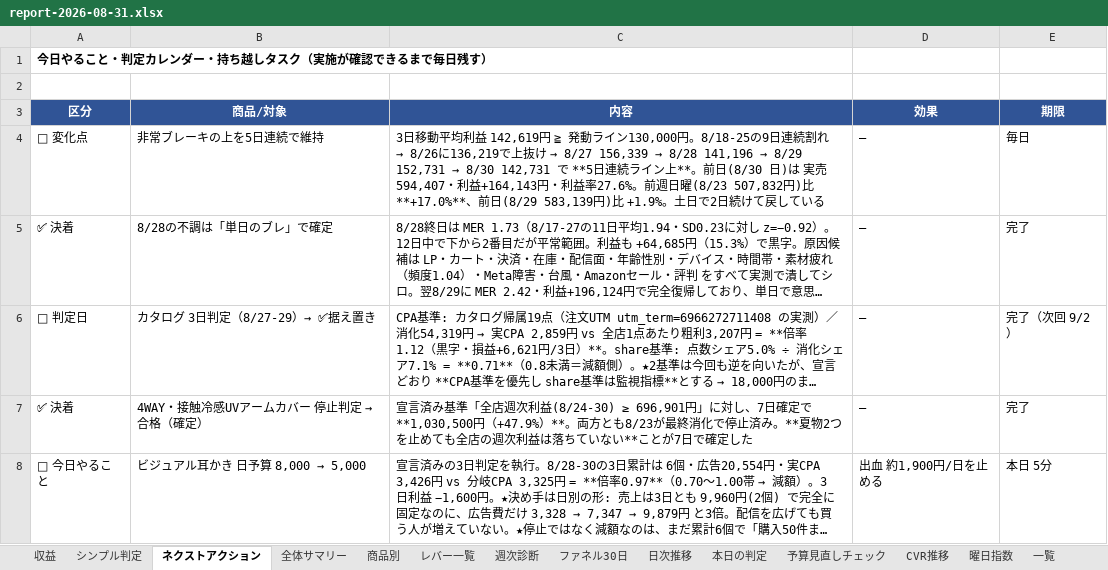
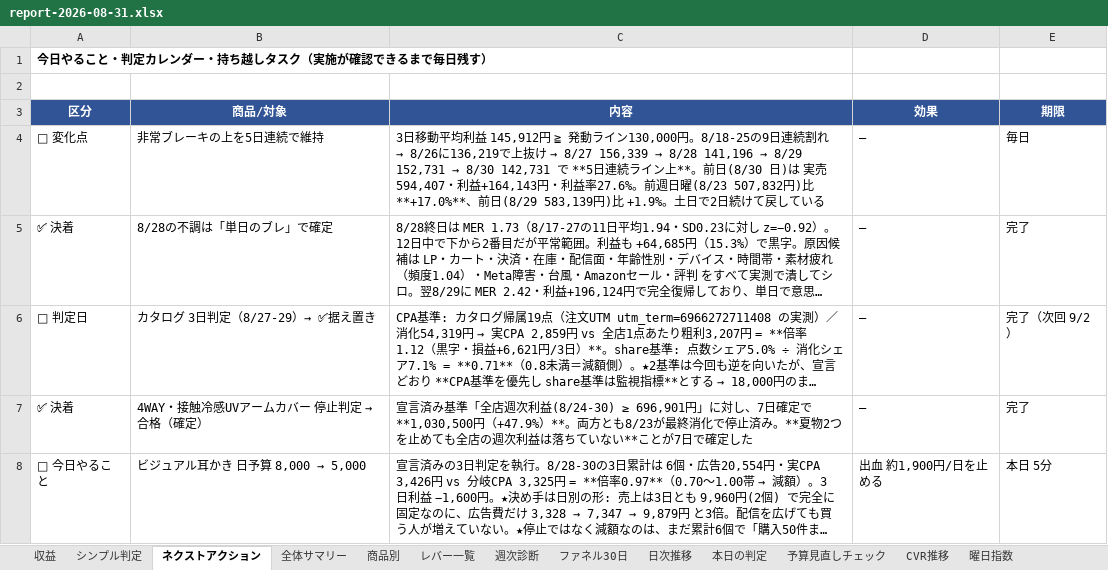
Before and after one commit to finracofficial-cmd/LOOana, an Excel workbook: data/reports/report-2026-08-31.xlsx, sheet ネクストアクション, drawn as a sheet; only a part is shown; long unchanged cells end in …; values as stored, in another font and other column widths than the file's, no borders; the diff names each change by its address in the sheet, - before the commit and + after, or states it on an @@ line.

```diff
--- a/data/reports/report-2026-08-31.xlsx (sheet ネクストアクション)
+++ b/data/reports/report-2026-08-31.xlsx (sheet ネクストアクション)
-sheet tab: 一覧
-C4 (内容): …均利益 142,619円 ≧ 発…
+C4 (内容): …均利益 145,912円 ≧ 発…
```
Also changed, not shown: sheet ファネル30日, sheet 商品別, sheet レバー一覧, sheet シンプル判定, sheet 予算見直しチェック, sheet 全体サマリー, 3 more sheets, other sheet tabs, 5 other files.
